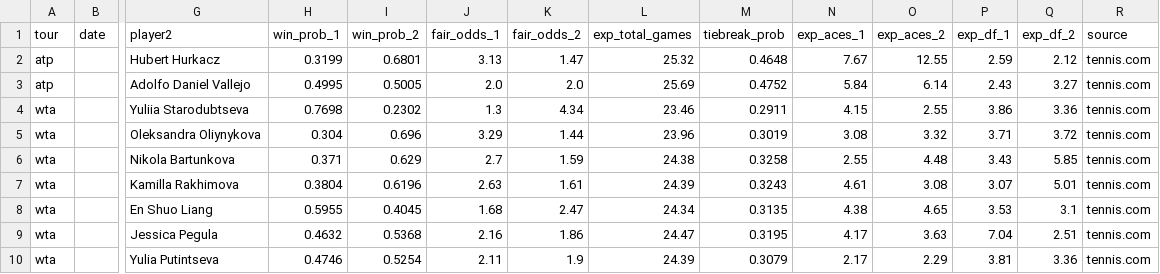
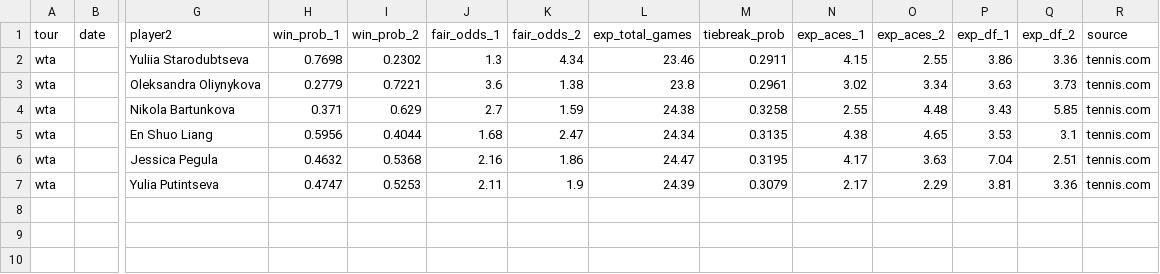
Before and after one commit to DanielTomaro13/Tennis-Modelling, a CSV file: reports/predictions.csv, drawn as a sheet; only a part is shown, gaps mark what is left out; removed rows and columns are numbered as before the commit, all else as after; rows hold the shown columns only; the diff names each change by its address in the sheet, - before the commit and + after, or states it on an @@ line.

```diff
--- a/reports/predictions.csv
+++ b/reports/predictions.csv
-row 2: atp |  | Hubert Hurkacz | 0.3199 | 0.6801 | 3.13 | 1.47 | 25.32 | 0.4648 | 7.67 | 12.55 | 2.59 | 2.12 | tennis.com
-row 3: atp |  | Adolfo Daniel Vallejo | 0.4995 | 0.5005 | 2.0 | 2.0 | 25.69 | 0.4752 | 5.84 | 6.14 | 2.43 | 3.27 | tennis.com
-H3 (win_prob_1): 0.304
+H3 (win_prob_1): 0.2779
-I3 (win_prob_2): 0.696
+I3 (win_prob_2): 0.7221
-J3 (fair_odds_1): 3.29
+J3 (fair_odds_1): 3.6
-K3 (fair_odds_2): 1.44
+K3 (fair_odds_2): 1.38
-L3 (exp_total_games): 23.96
+L3 (exp_total_games): 23.8
-M3 (tiebreak_prob): 0.3019
+M3 (tiebreak_prob): 0.2961
-N3 (exp_aces_1): 3.08
+N3 (exp_aces_1): 3.02
-O3 (exp_aces_2): 3.32
+O3 (exp_aces_2): 3.34
-P3 (exp_df_1): 3.71
+P3 (exp_df_1): 3.63
-Q3 (exp_df_2): 3.72
+Q3 (exp_df_2): 3.73
-row 7: wta |  | Kamilla Rakhimova | 0.3804 | 0.6196 | 2.63 | 1.61 | 24.39 | 0.3243 | 4.61 | 3.08 | 3.07 | 5.01 | tennis.com
-H5 (win_prob_1): 0.5955
+H5 (win_prob_1): 0.5956
-I5 (win_prob_2): 0.4045
+I5 (win_prob_2): 0.4044
-H7 (win_prob_1): 0.4746
+H7 (win_prob_1): 0.4747
-I7 (win_prob_2): 0.5254
+I7 (win_prob_2): 0.5253
```
Also changed, not shown: 9 other files.
